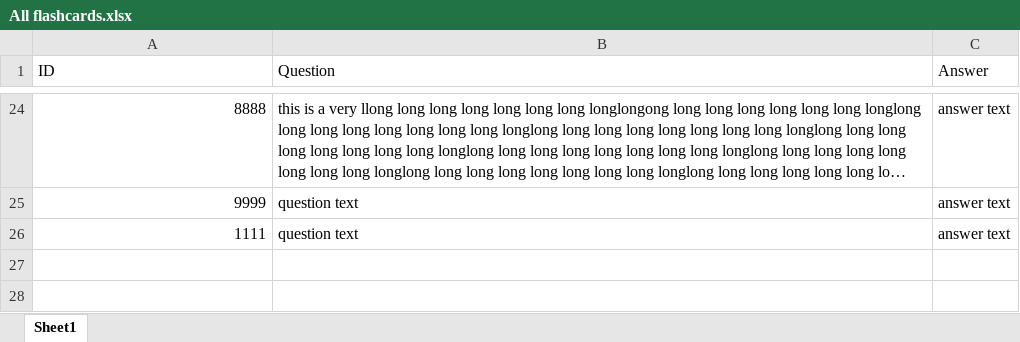
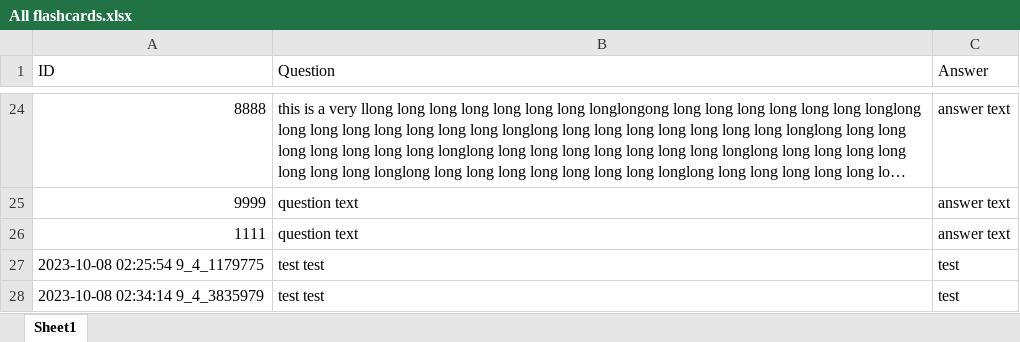
Before and after one commit to Mantas-Zilinskas/PS-2, an Excel workbook: WebAplicationTestMVCSOL/WebAplicationTestMVC/Data/All flashcards.xlsx, sheet Sheet1, drawn as a sheet; only a part is shown, gaps mark what is left out; long unchanged cells end in …; values as stored, in another font and other column widths than the file's, no borders; the diff names each change by its address in the sheet, - before the commit and + after, or states it on an @@ line.

```diff
--- a/WebAplicationTestMVCSOL/WebAplicationTestMVC/Data/All flashcards.xlsx (sheet Sheet1)
+++ b/WebAplicationTestMVCSOL/WebAplicationTestMVC/Data/All flashcards.xlsx (sheet Sheet1)
+row 27: 2023-10-08 02:25:54 9_4_1179775 | test test | test
+row 28: 2023-10-08 02:34:14 9_4_3835979 | test test | test
```
Also changed, not shown: WebAplicationTestMVCSOL/WebAplicationTestMVC/Data/Jokes.xlsx, WebAplicationTestMVCSOL/WebAplicationTestMVC/Data/Math.xlsx, 5 other files.
